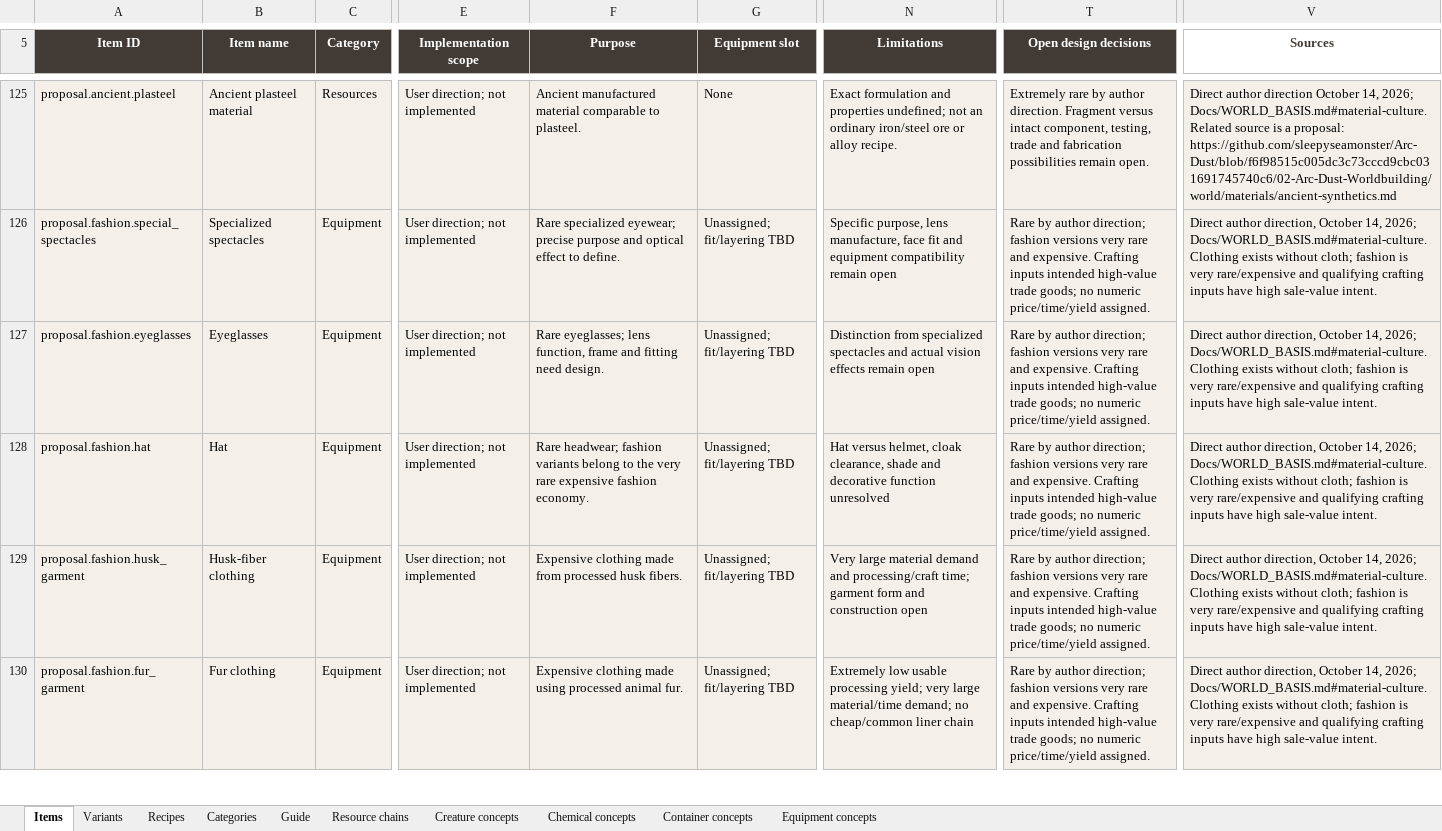
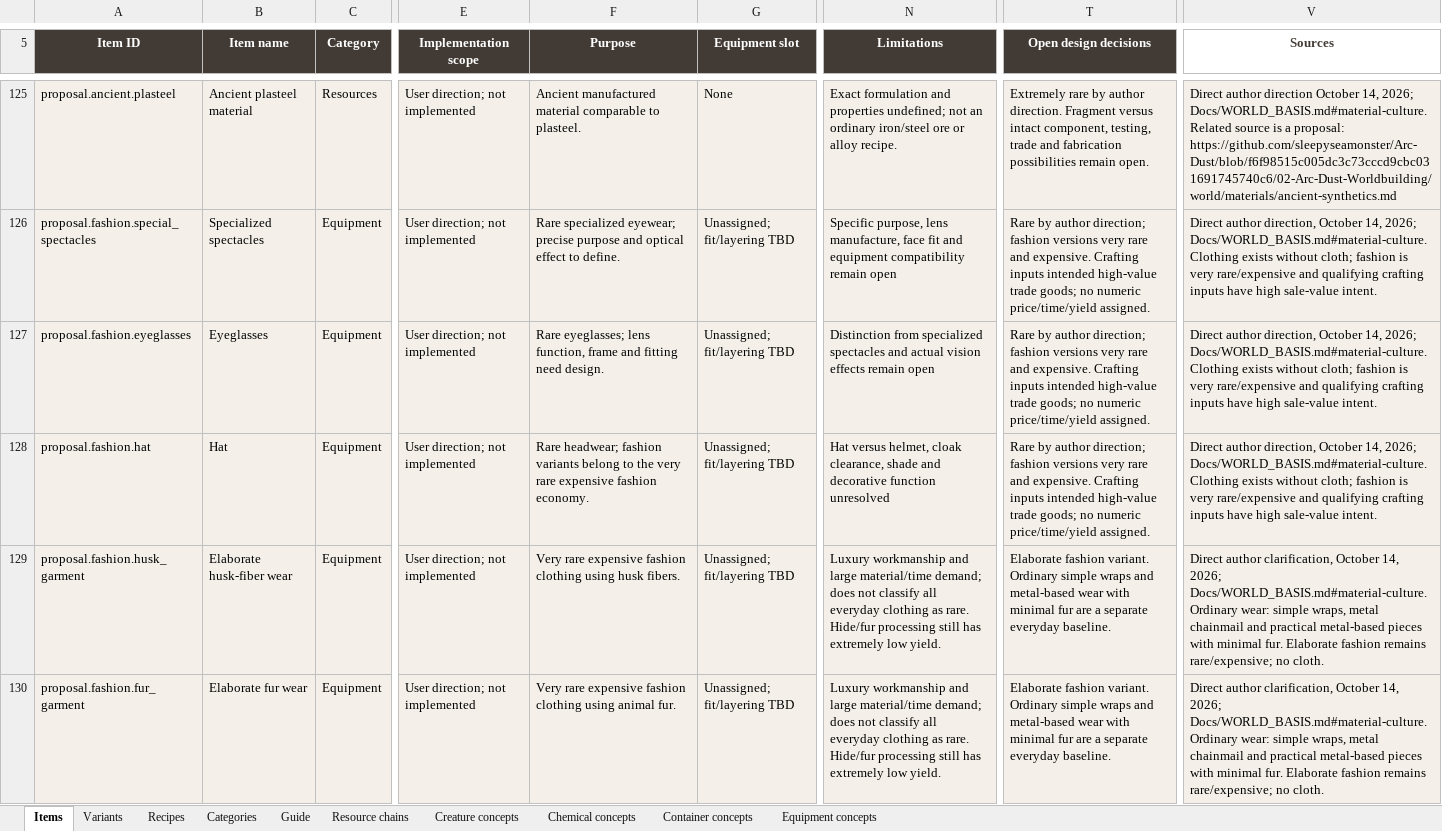
Before and after one commit to sleepyseamonster/Booter-BigARM, an Excel workbook: Docs/Design/Items/MASTER_ITEM_DATABASE.xlsx, sheet Items, drawn as a sheet; only a part is shown, gaps mark what is left out; values as stored, in another font and other column widths than the file's, no borders; conditional formats and table styles not drawn; the diff covers the shown part only; the diff names each change by its address in the sheet, - before the commit and + after, or states it on an @@ line.

Commit message:
Clarify everyday wraps and metal wear versus elaborate fashion

```diff
--- a/Docs/Design/Items/MASTER_ITEM_DATABASE.xlsx (sheet Items)
+++ b/Docs/Design/Items/MASTER_ITEM_DATABASE.xlsx (sheet Items)
-B129 (Item name): Husk-fiber clothing
+B129 (Item name): Elaborate husk-fiber wear
-F129 (Purpose): Expensive clothing made from processed husk fibers.
+F129 (Purpose): Very rare expensive fashion clothing using husk fibers.
-N129 (Limitations): Very large material demand and processing/craft time; garment form and construction open
+N129 (Limitations): Luxury workmanship and large material/time demand; does not classify all everyday clothing as rare. Hide/fur processing still has extremely low yield.
-T129:T130 (Open design decisions): Rare by author direction; fashion versions very rare and expensive. Crafting inputs intended high-value trade goods; no numeric price/time/yield assigned.
+T129:T130 (Open design decisions): Elaborate fashion variant. Ordinary simple wraps and metal-based wear with minimal fur are a separate everyday baseline.
-V129:V130 (Sources): Direct author direction, October 14, 2026; Docs/WORLD_BASIS.md#material-culture. Clothing exists without cloth; fashion is very rare/expensive and qualifying crafting inputs have high sale-value intent.
+V129:V130 (Sources): Direct author clarification, October 14, 2026; Docs/WORLD_BASIS.md#material-culture. Ordinary wear: simple wraps, metal chainmail and practical metal-based pieces with minimal fur. Elaborate fashion remains rare/expensive; no cloth.
-B130 (Item name): Fur clothing
+B130 (Item name): Elaborate fur wear
-F130 (Purpose): Expensive clothing made using processed animal fur.
+F130 (Purpose): Very rare expensive fashion clothing using animal fur.
-N130 (Limitations): Extremely low usable processing yield; very large material/time demand; no cheap/common liner chain
+N130 (Limitations): Luxury workmanship and large material/time demand; does not classify all everyday clothing as rare. Hide/fur processing still has extremely low yield.
```
Also changed, not shown: 1 added row and 8 edited cells elsewhere in this sheet, sheet Equipment concepts, sheet Guide, sheet Categories, 2 other files.
